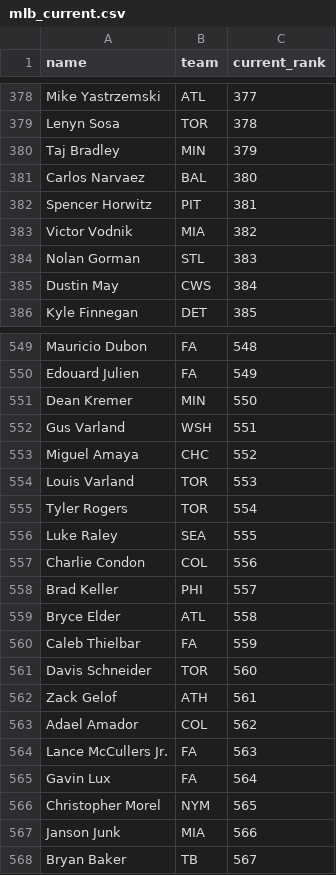
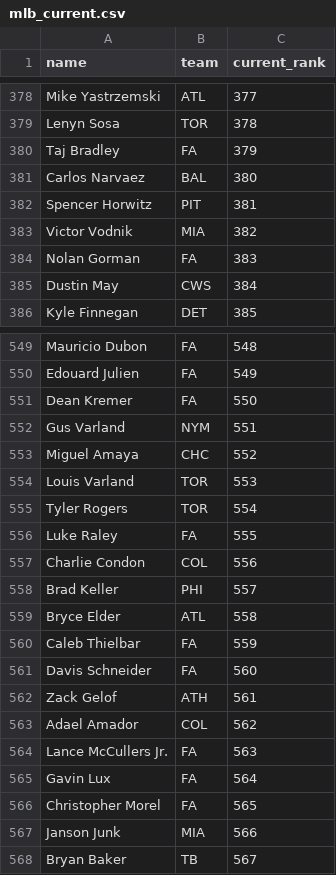
Before and after one commit to kyeill/dynasty, a CSV file: lastgood/mlb_current.csv, drawn as a sheet; only a part is shown, gaps mark what is left out; the diff covers the shown part only.

```diff
--- a/lastgood/mlb_current.csv
+++ b/lastgood/mlb_current.csv
@@ -379,3 +379,3 @@ Mike Yastrzemski,ATL,377
 Lenyn Sosa,TOR,378
-Taj Bradley,MIN,379
+Taj Bradley,FA,379
 Carlos Narvaez,BAL,380
@@ -383,3 +383,3 @@ Spencer Horwitz,PIT,381
 Victor Vodnik,MIA,382
-Nolan Gorman,STL,383
+Nolan Gorman,FA,383
 Dustin May,CWS,384
@@ -550,4 +550,4 @@ Mauricio Dubon,FA,548
 Edouard Julien,FA,549
-Dean Kremer,MIN,550
-Gus Varland,WSH,551
+Dean Kremer,FA,550
+Gus Varland,NYM,551
 Miguel Amaya,CHC,552
@@ -555,3 +555,3 @@ Louis Varland,TOR,553
 Tyler Rogers,TOR,554
-Luke Raley,SEA,555
+Luke Raley,FA,555
 Charlie Condon,COL,556
@@ -560,3 +560,3 @@ Bryce Elder,ATL,558
 Caleb Thielbar,FA,559
-Davis Schneider,TOR,560
+Davis Schneider,FA,560
 Zack Gelof,ATH,561
@@ -565,3 +565,3 @@ Lance McCullers Jr.,FA,563
 Gavin Lux,FA,564
-Christopher Morel,NYM,565
+Christopher Morel,FA,565
 Janson Junk,MIA,566
```
Also changed, not shown: 40 edited cells elsewhere in this file, lastgood/mlb_hkb.csv, lastgood/nfl_current.csv, 23 other files.
